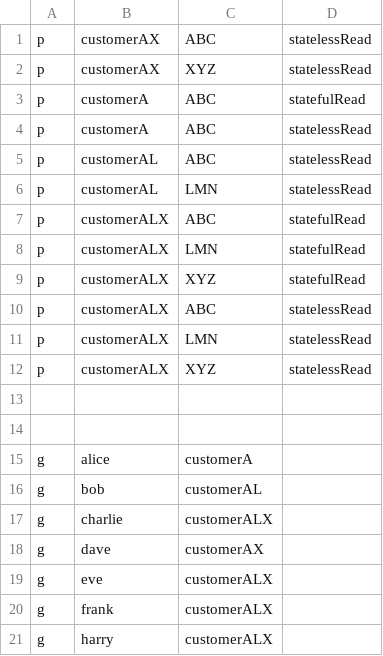
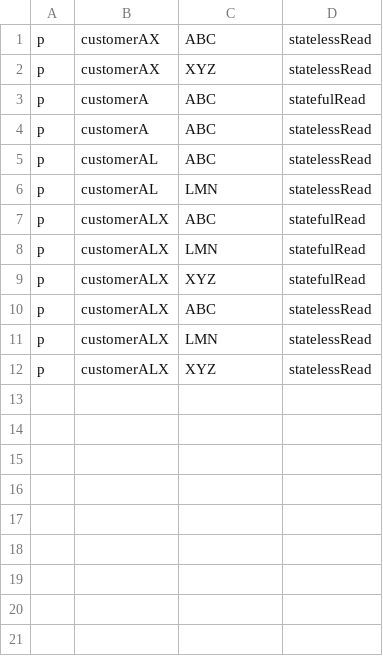
Before and after one commit to mukundvijay123/streaming_prototype, a CSV file: rbac-server/authorisation/policy.csv, drawn as a sheet; the diff names each change by its address in the sheet, - before the commit and + after, or states it on an @@ line.

Commit message:
RBAC integrated

```diff
--- a/rbac-server/authorisation/policy.csv
+++ b/rbac-server/authorisation/policy.csv
-row 13: (empty)
-row 14: (empty)
-row 15: g | alice | customerA
-row 16: g | bob | customerAL
-row 17: g | charlie | customerALX
-row 18: g | dave | customerAX
-row 19: g | eve | customerALX
-row 20: g | frank | customerALX
-row 21: g | harry | customerALX
```
Also changed, not shown: 9 other files.
